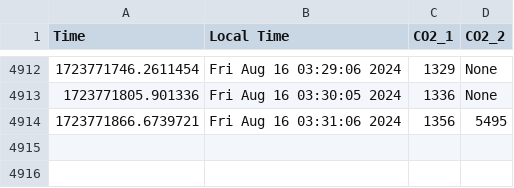
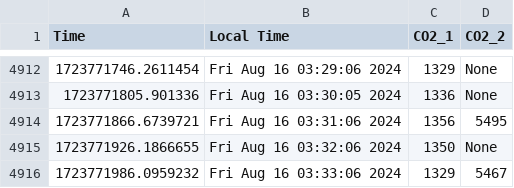
Before and after one commit to uwenji/BiolabSensors, a CSV file: data/co2.csv, drawn as a sheet; only a part is shown, gaps mark what is left out.

```diff
--- a/data/co2.csv
+++ b/data/co2.csv
@@ -14740 +14740,7 @@ Time,Local Time,CO2_1,CO2_2
 "
+1723771926.1866655,Fri Aug 16 03:32:06 2024,"1350
+","None
+"
+1723771986.0959232,Fri Aug 16 03:33:06 2024,"1329
+","5467
+"
```
Also changed, not shown: data/co2_cleaned.csv.
